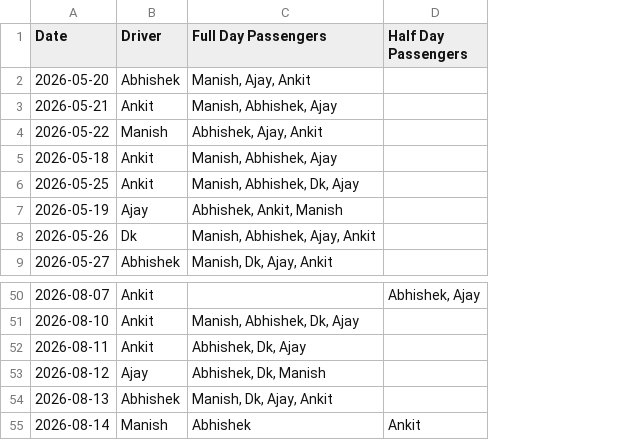
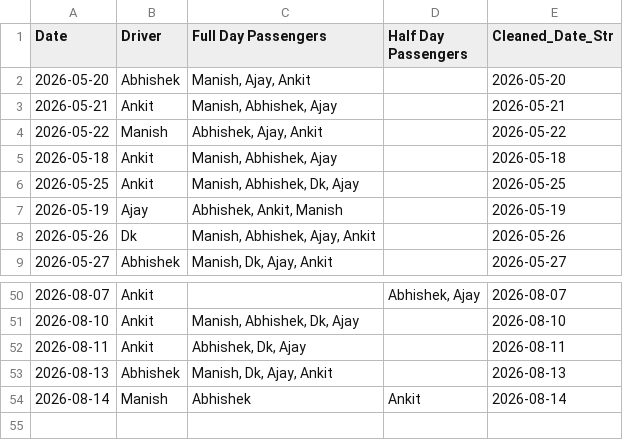
Before and after one commit to manishtripathiirman-collab/carpool-app, a CSV file: carpool_logs.csv, drawn as a sheet; only a part is shown, gaps mark what is left out; removed rows and columns are numbered as before the commit, all else as after; the diff names each change by its address in the sheet, - before the commit and + after, or states it on an @@ line.

Commit message:
Admin Purged Commute: 2026-08-12

```diff
--- a/carpool_logs.csv
+++ b/carpool_logs.csv
+column E (Cleaned_Date_Str), rows 2-9: 2026-05-20 | 2026-05-21 | 2026-05-22 | 2026-05-18 | 2026-05-25 | 2026-05-19 | 2026-05-26 | 2026-05-27; rows 50-54: 2026-08-07 | 2026-08-10 | 2026-08-11 | 2026-08-13 | 2026-08-14
-row 53: 2026-08-12 | Ajay | Abhishek, Dk, Manish
```
